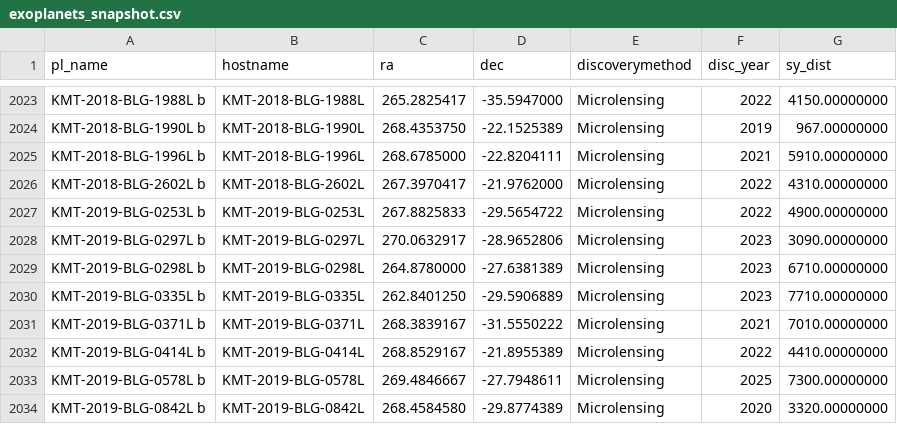
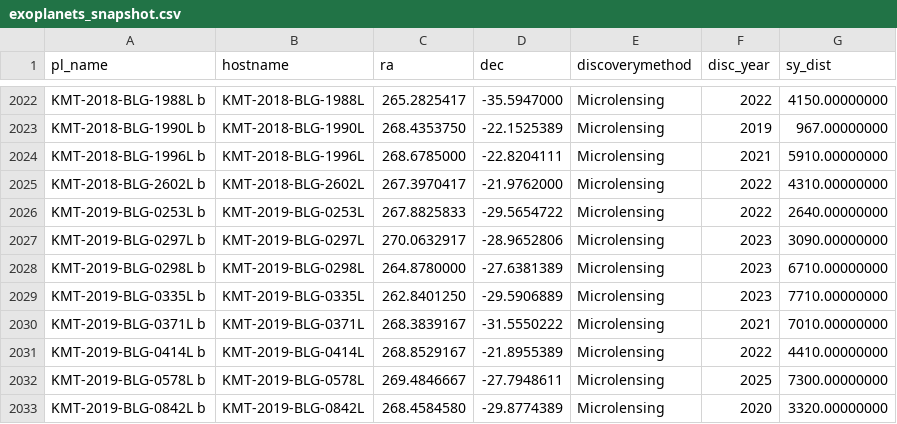
Before and after one commit to AlexJCurry42/Proj1, a CSV file: data/exoplanets_snapshot.csv, drawn as a sheet; only a part is shown, gaps mark what is left out; the diff covers the shown part only.

```diff
--- a/data/exoplanets_snapshot.csv
+++ b/data/exoplanets_snapshot.csv
@@ -2026,3 +2025,3 @@ pl_name,hostname,ra,dec,discoverymethod,disc_year,sy_dist
 "KMT-2018-BLG-2602L b","KMT-2018-BLG-2602L",267.3970417,-21.9762000,"Microlensing",2022,4310.00000000
-"KMT-2019-BLG-0253L b","KMT-2019-BLG-0253L",267.8825833,-29.5654722,"Microlensing",2022,4900.00000000
+"KMT-2019-BLG-0253L b","KMT-2019-BLG-0253L",267.8825833,-29.5654722,"Microlensing",2022,2640.00000000
 "KMT-2019-BLG-0297L b","KMT-2019-BLG-0297L",270.0632917,-28.9652806,"Microlensing",2023,3090.00000000
```
Also changed, not shown: 4 added rows and 1 removed row elsewhere in this file, 1 other file.
